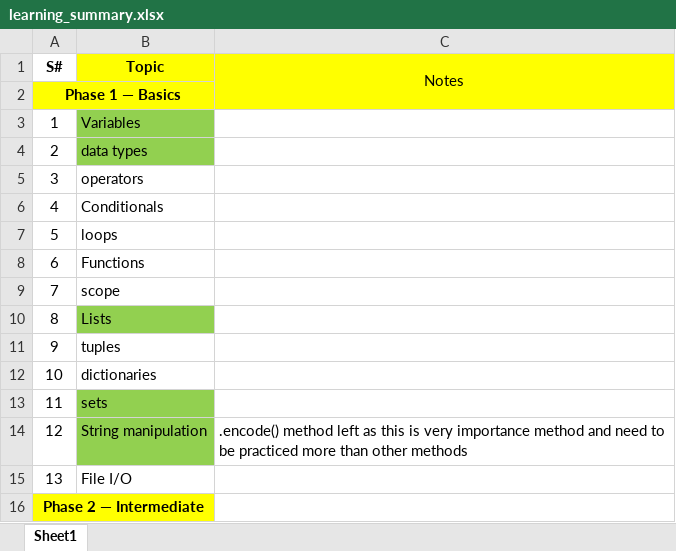
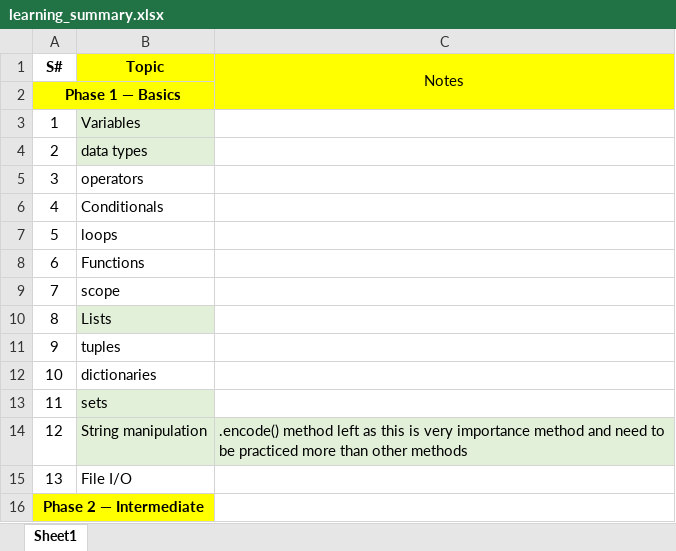
Before and after one commit to Mohsin0700/Python_Learning_2026, an Excel workbook: learning_summary.xlsx, sheet Sheet1, drawn as a sheet; only a part is shown; values as stored, in another font and other column widths than the file's, no borders; the diff names each change by its address in the sheet, - before the commit and + after, or states it on an @@ line.

```diff
--- a/learning_summary.xlsx (sheet Sheet1)
+++ b/learning_summary.xlsx (sheet Sheet1)
-B3:B4 fill: #92D050
+B3:B4 fill: #E2F0D9
-B10 fill: #92D050
+B10 fill: #E2F0D9
-B13:B14 fill: #92D050
+B13:B14 fill: #E2F0D9
-C14 fill: none
+C14 fill: #E2F0D9
```
Also changed, not shown: 1 other file.
